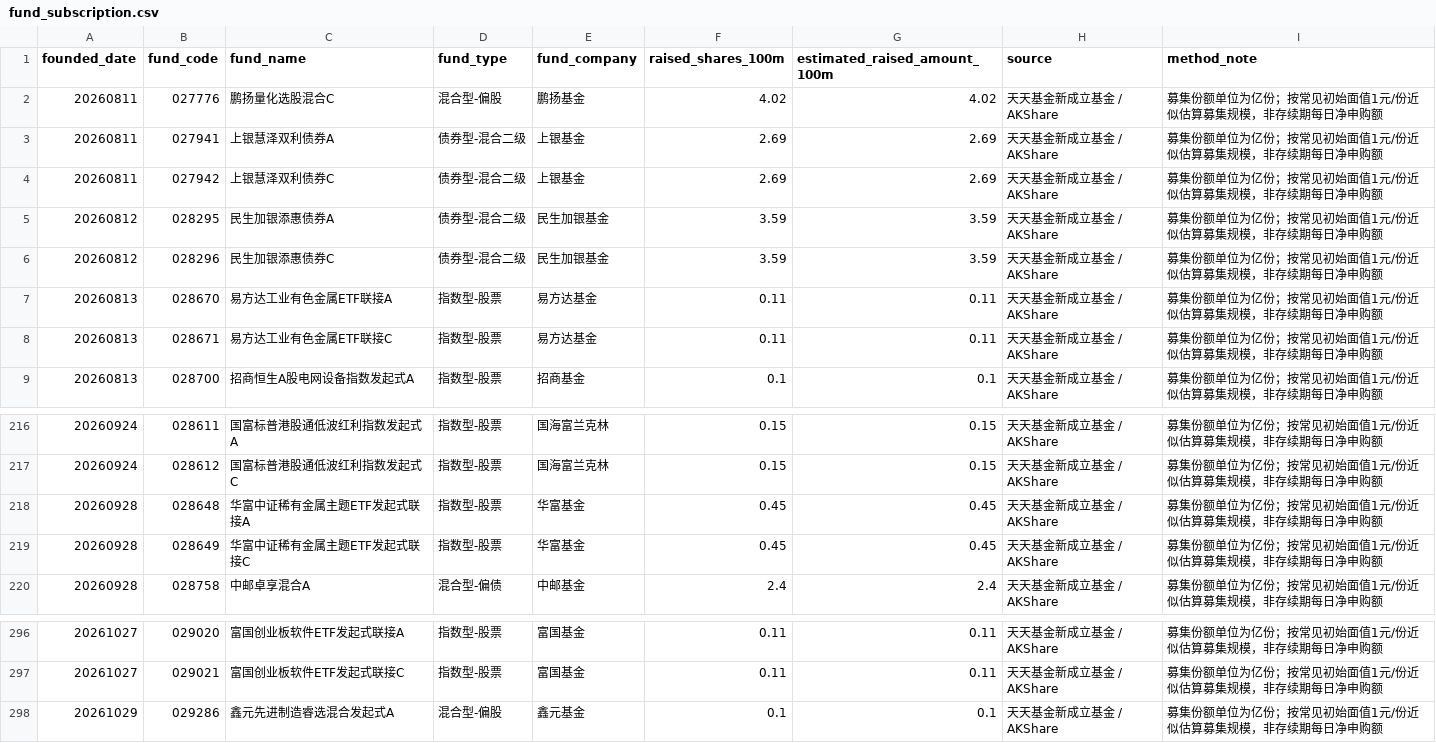
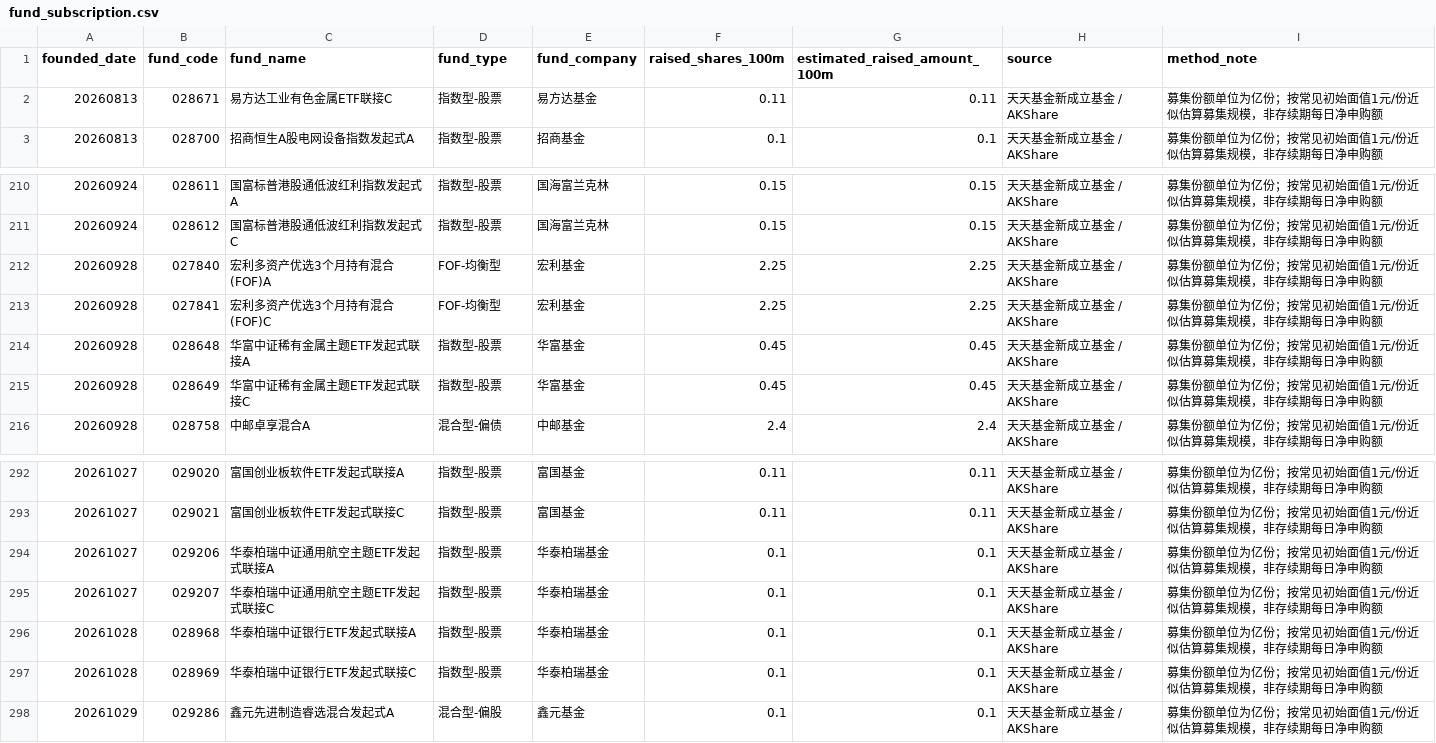
Before and after one commit to littlepeachh/macroscope-dashboard-v6, a CSV file: data/fund_subscription.csv, drawn as a sheet; only a part is shown, gaps mark what is left out.

```diff
--- a/data/fund_subscription.csv
+++ b/data/fund_subscription.csv
@@ -1,8 +1,2 @@
 founded_date,fund_code,fund_name,fund_type,fund_company,raised_shares_100m,estimated_raised_amount_100m,source,method_note
-20260811,027776,鹏扬量化选股混合C,混合型-偏股,鹏扬基金,4.02,4.02,天天基金新成立基金 / AKShare,募集份额单位为亿份；按常见初始面值1元/份近似估算募集规模，非存续期每日净申购额
-20260811,027941,上银慧泽双利债券A,债券型-混合二级,上银基金,2.69,2.69,天天基金新成立基金 / AKShare,募集份额单位为亿份；按常见初始面值1元/份近似估算募集规模，非存续期每日净申购额
-20260811,027942,上银慧泽双利债券C,债券型-混合二级,上银基金,2.69,2.69,天天基金新成立基金 / AKShare,募集份额单位为亿份；按常见初始面值1元/份近似估算募集规模，非存续期每日净申购额
-20260812,028295,民生加银添惠债券A,债券型-混合二级,民生加银基金,3.59,3.59,天天基金新成立基金 / AKShare,募集份额单位为亿份；按常见初始面值1元/份近似估算募集规模，非存续期每日净申购额
-20260812,028296,民生加银添惠债券C,债券型-混合二级,民生加银基金,3.59,3.59,天天基金新成立基金 / AKShare,募集份额单位为亿份；按常见初始面值1元/份近似估算募集规模，非存续期每日净申购额
-20260813,028670,易方达工业有色金属ETF联接A,指数型-股票,易方达基金,0.11,0.11,天天基金新成立基金 / AKShare,募集份额单位为亿份；按常见初始面值1元/份近似估算募集规模，非存续期每日净申购额
 20260813,028671,易方达工业有色金属ETF联接C,指数型-股票,易方达基金,0.11,0.11,天天基金新成立基金 / AKShare,募集份额单位为亿份；按常见初始面值1元/份近似估算募集规模，非存续期每日净申购额
@@ -217,2 +211,4 @@
 20260924,028612,国富标普港股通低波红利指数发起式C,指数型-股票,国海富兰克林,0.15,0.15,天天基金新成立基金 / AKShare,募集份额单位为亿份；按常见初始面值1元/份近似估算募集规模，非存续期每日净申购额
+20260928,027840,宏利多资产优选3个月持有混合(FOF)A,FOF-均衡型,宏利基金,2.25,2.25,天天基金新成立基金 / AKShare,募集份额单位为亿份；按常见初始面值1元/份近似估算募集规模，非存续期每日净申购额
+20260928,027841,宏利多资产优选3个月持有混合(FOF)C,FOF-均衡型,宏利基金,2.25,2.25,天天基金新成立基金 / AKShare,募集份额单位为亿份；按常见初始面值1元/份近似估算募集规模，非存续期每日净申购额
 20260928,028648,华富中证稀有金属主题ETF发起式联接A,指数型-股票,华富基金,0.45,0.45,天天基金新成立基金 / AKShare,募集份额单位为亿份；按常见初始面值1元/份近似估算募集规模，非存续期每日净申购额
@@ -297,2 +293,6 @@
 20261027,029021,富国创业板软件ETF发起式联接C,指数型-股票,富国基金,0.11,0.11,天天基金新成立基金 / AKShare,募集份额单位为亿份；按常见初始面值1元/份近似估算募集规模，非存续期每日净申购额
+20261027,029206,华泰柏瑞中证通用航空主题ETF发起式联接A,指数型-股票,华泰柏瑞基金,0.1,0.1,天天基金新成立基金 / AKShare,募集份额单位为亿份；按常见初始面值1元/份近似估算募集规模，非存续期每日净申购额
+20261027,029207,华泰柏瑞中证通用航空主题ETF发起式联接C,指数型-股票,华泰柏瑞基金,0.1,0.1,天天基金新成立基金 / AKShare,募集份额单位为亿份；按常见初始面值1元/份近似估算募集规模，非存续期每日净申购额
+20261028,028968,华泰柏瑞中证银行ETF发起式联接A,指数型-股票,华泰柏瑞基金,0.1,0.1,天天基金新成立基金 / AKShare,募集份额单位为亿份；按常见初始面值1元/份近似估算募集规模，非存续期每日净申购额
+20261028,028969,华泰柏瑞中证银行ETF发起式联接C,指数型-股票,华泰柏瑞基金,0.1,0.1,天天基金新成立基金 / AKShare,募集份额单位为亿份；按常见初始面值1元/份近似估算募集规模，非存续期每日净申购额
 20261029,029286,鑫元先进制造睿选混合发起式A,混合型-偏股,鑫元基金,0.1,0.1,天天基金新成立基金 / AKShare,募集份额单位为亿份；按常见初始面值1元/份近似估算募集规模，非存续期每日净申购额
```
Also changed, not shown: data/macro.csv, 2 other files.
